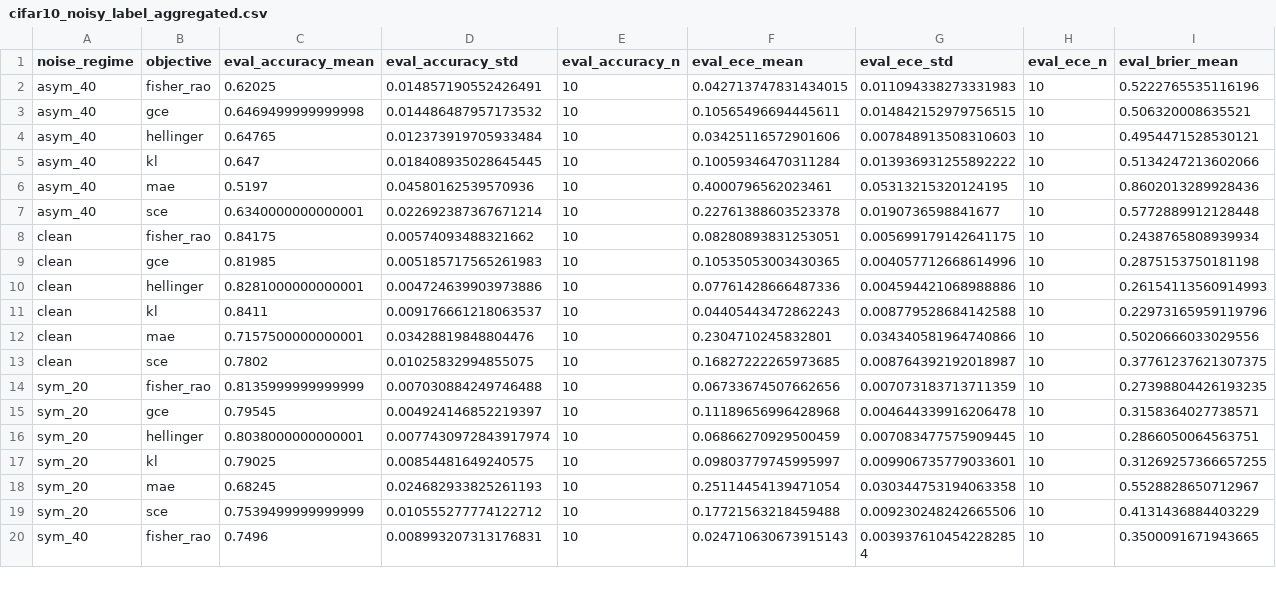
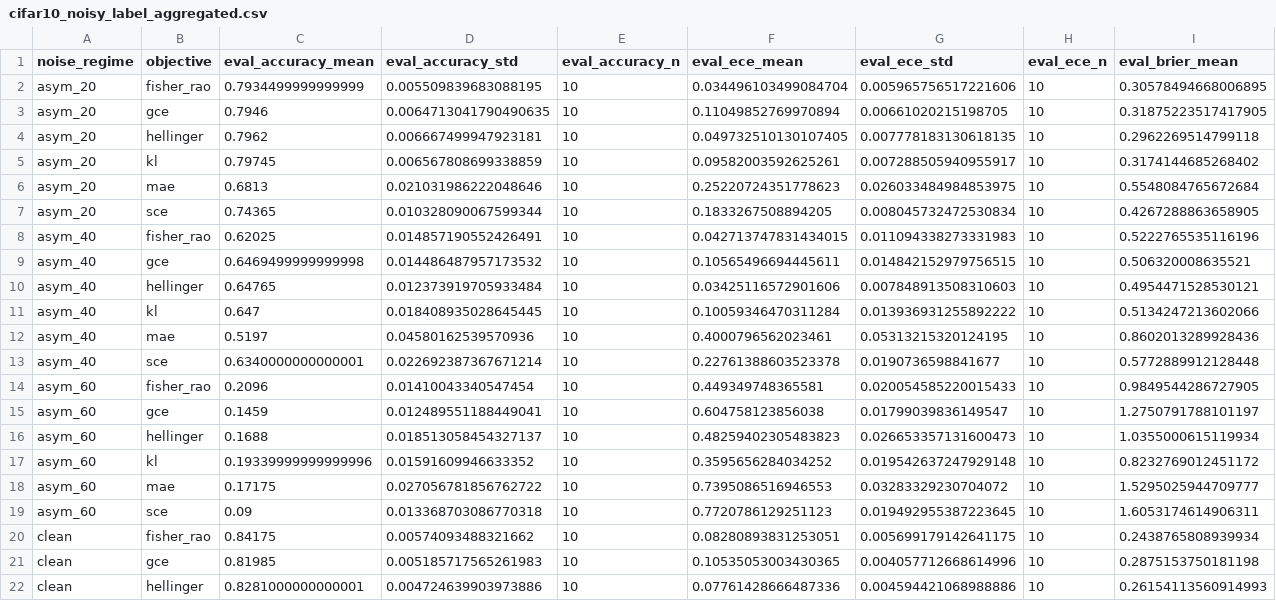
Before and after one commit to mbottoni/fisher-rao-ml, a CSV file: reports/results/cifar10_noisy_label_aggregated.csv, drawn as a sheet; only a part is shown; the shorter side is filled out with more unchanged rows; rows hold the shown columns only; the diff names each change by its address in the sheet, - before the commit and + after, or states it on an @@ line.

Commit message:
fr_noisy_labels: regenerate noisy-label figures from updated 10-seed CIFAR-10 CSVs
- Regenerate noisy_label_accuracy_curves.pdf, noisy_label_gain_heatmap.pdf,
  cifar10_ece.pdf from updated cifar10_noisy_label_full.csv (10 seeds)
- Commit updated cifar10_noisy_label_{full,aggregated,significance}.csv
- Commit updated cifar_n and gradient_norm figures from previous sessions

```diff
--- a/reports/results/cifar10_noisy_label_aggregated.csv
+++ b/reports/results/cifar10_noisy_label_aggregated.csv
+row 2: asym_20 | fisher_rao | 0.7934499999999999 | 0.005509839683088195 | 10 | 0.034496103499084704 | 0.005965756517221606 | 10 | 0.30578494668006895
+row 3: asym_20 | gce | 0.7946 | 0.0064713041790490635 | 10 | 0.11049852769970894 | 0.00661020215198705 | 10 | 0.31875223517417905
+row 4: asym_20 | hellinger | 0.7962 | 0.006667499947923181 | 10 | 0.049732510130107405 | 0.007778183130618135 | 10 | 0.2962269514799118
+row 5: asym_20 | kl | 0.79745 | 0.006567808699338859 | 10 | 0.09582003592625261 | 0.007288505940955917 | 10 | 0.3174144685268402
+row 6: asym_20 | mae | 0.6813 | 0.021031986222048646 | 10 | 0.25220724351778623 | 0.026033484984853975 | 10 | 0.5548084765672684
+row 7: asym_20 | sce | 0.74365 | 0.010328090067599344 | 10 | 0.1833267508894205 | 0.008045732472530834 | 10 | 0.4267288863658905
+row 14: asym_60 | fisher_rao | 0.2096 | 0.01410043340547454 | 10 | 0.449349748365581 | 0.020054585220015433 | 10 | 0.9849544286727905
+row 15: asym_60 | gce | 0.1459 | 0.012489551188449041 | 10 | 0.604758123856038 | 0.01799039836149547 | 10 | 1.2750791788101197
+row 16: asym_60 | hellinger | 0.1688 | 0.018513058454327137 | 10 | 0.48259402305483823 | 0.026653357131600473 | 10 | 1.0355000615119934
+row 17: asym_60 | kl | 0.19339999999999996 | 0.01591609946633352 | 10 | 0.3595656284034252 | 0.019542637247929148 | 10 | 0.8232769012451172
+row 18: asym_60 | mae | 0.17175 | 0.027056781856762722 | 10 | 0.7395086516946553 | 0.03283329230704072 | 10 | 1.5295025944709777
+row 19: asym_60 | sce | 0.09 | 0.013368703086770318 | 10 | 0.7720786129251123 | 0.019492955387223645 | 10 | 1.6053174614906311
```
Also changed, not shown: reports/results/cifar10_noisy_label_significance.csv, 10 other files.
